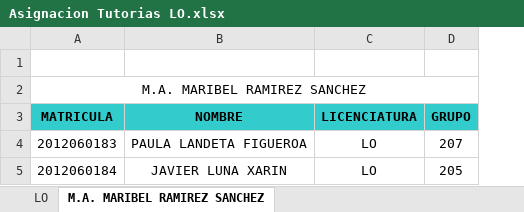
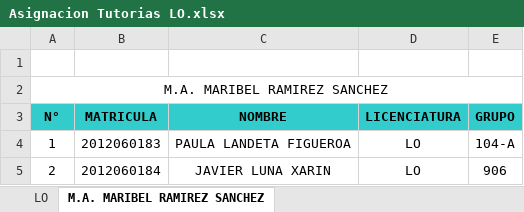
Before and after one commit to MaribelRamirez/TutoriasUnsis, an Excel workbook: Asignacion Tutorias LO.xlsx, sheet M.A. MARIBEL RAMIREZ SANCHEZ, drawn as a sheet; values as stored, in another font and other column widths than the file's, no borders; removed rows and columns are numbered as before the commit, all else as after; the diff names each change by its address in the sheet, - before the commit and + after, or states it on an @@ line.

```diff
--- a/Asignacion Tutorias LO.xlsx (sheet M.A. MARIBEL RAMIREZ SANCHEZ)
+++ b/Asignacion Tutorias LO.xlsx (sheet M.A. MARIBEL RAMIREZ SANCHEZ)
+column A (N°), row 2: M.A. MARIBEL RAMIREZ SANCHEZ; rows 4-5: 1 | 2
-B2 (MATRICULA): M.A. MARIBEL RAMIREZ SANCHEZ
+B2 (MATRICULA): (empty)
-A2:D2 merged
-E4 (GRUPO): 207
+E4 (GRUPO): 104-A
-E5 (GRUPO): 205
+E5 (GRUPO): 906
```
Also changed, not shown: sheet LO, Asignacion Tutorias LAE.xlsx, Asignacion Tutorias LAM.xlsx, 53 other files.
